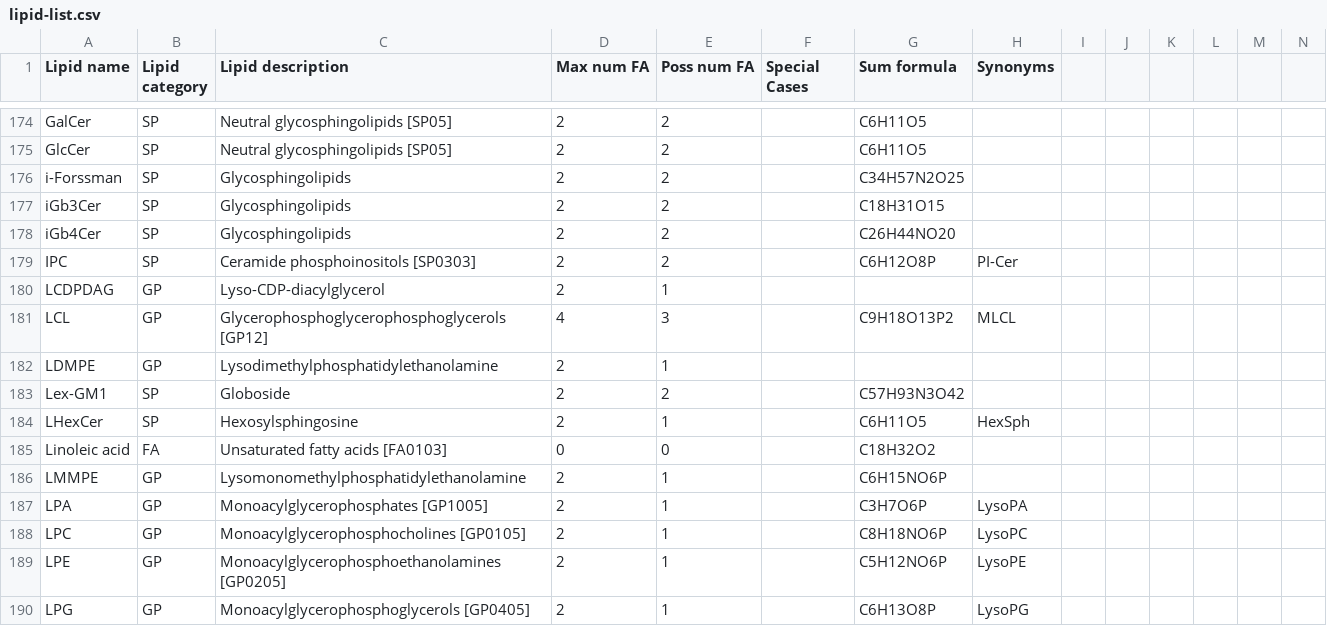
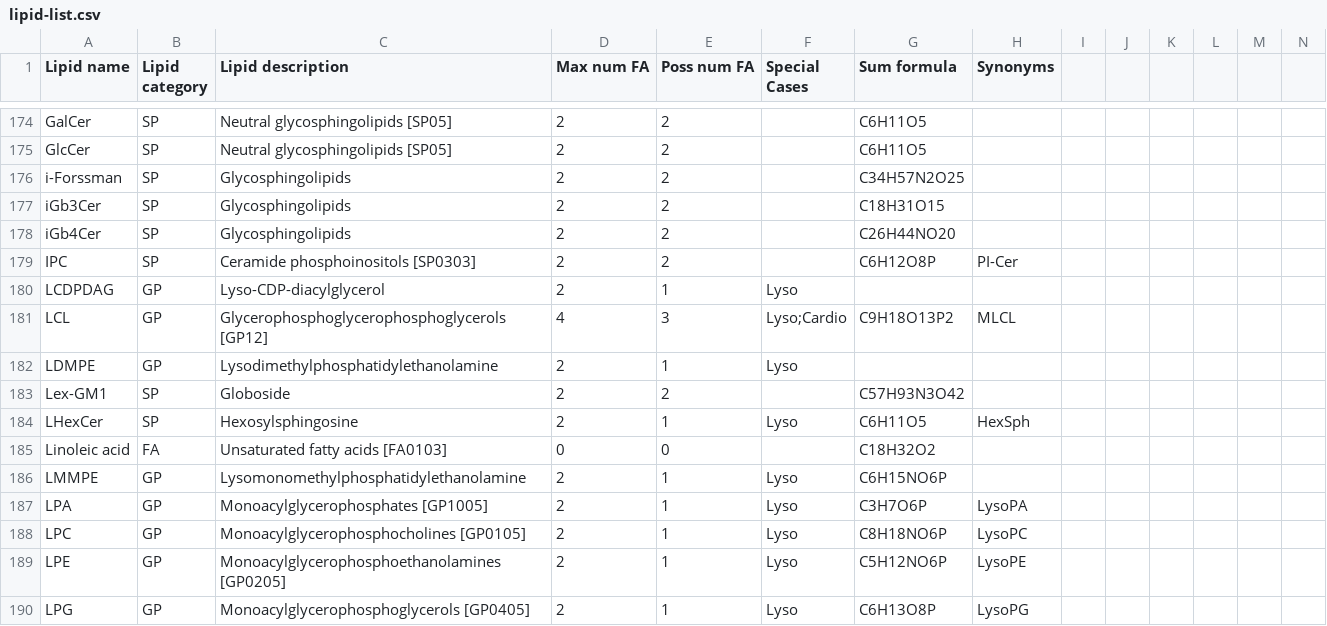
Before and after one commit to lifs-tools/goslin, a CSV file: lipid-list.csv, drawn as a sheet; only a part is shown, gaps mark what is left out; the diff covers the shown part only.

Commit message:
updating lipid list

```diff
--- a/lipid-list.csv
+++ b/lipid-list.csv
@@ -179,12 +179,12 @@ iGb4Cer,SP,Glycosphingolipids,2,2,,C26H44NO20,,,,,,,
 IPC,SP,Ceramide phosphoinositols [SP0303],2,2,,C6H12O8P,PI-Cer,,,,,,
-LCDPDAG,GP,Lyso-CDP-diacylglycerol,2,1,,,,,,,,,
-LCL,GP,Glycerophosphoglycerophosphoglycerols [GP12],4,3,,C9H18O13P2,MLCL,,,,,,
-LDMPE,GP,Lysodimethylphosphatidylethanolamine,2,1,,,,,,,,,
+LCDPDAG,GP,Lyso-CDP-diacylglycerol,2,1,Lyso,,,,,,,,
+LCL,GP,Glycerophosphoglycerophosphoglycerols [GP12],4,3,Lyso;Cardio,C9H18O13P2,MLCL,,,,,,
+LDMPE,GP,Lysodimethylphosphatidylethanolamine,2,1,Lyso,,,,,,,,
 Lex-GM1,SP,Globoside,2,2,,C57H93N3O42,,,,,,,
-LHexCer,SP,Hexosylsphingosine,2,1,,C6H11O5,HexSph,,,,,,
+LHexCer,SP,Hexosylsphingosine,2,1,Lyso,C6H11O5,HexSph,,,,,,
 Linoleic acid,FA,Unsaturated fatty acids [FA0103],0,0,,C18H32O2,,,,,,,
-LMMPE,GP,Lysomonomethylphosphatidylethanolamine,2,1,,C6H15NO6P,,,,,,,
-LPA,GP,Monoacylglycerophosphates [GP1005],2,1,,C3H7O6P,LysoPA,,,,,,
-LPC,GP,Monoacylglycerophosphocholines [GP0105],2,1,,C8H18NO6P,LysoPC,,,,,,
-LPE,GP,Monoacylglycerophosphoethanolamines [GP0205],2,1,,C5H12NO6P,LysoPE,,,,,,
-LPG,GP,Monoacylglycerophosphoglycerols [GP0405],2,1,,C6H13O8P,LysoPG,,,,,,
+LMMPE,GP,Lysomonomethylphosphatidylethanolamine,2,1,Lyso,C6H15NO6P,,,,,,,
+LPA,GP,Monoacylglycerophosphates [GP1005],2,1,Lyso,C3H7O6P,LysoPA,,,,,,
+LPC,GP,Monoacylglycerophosphocholines [GP0105],2,1,Lyso,C8H18NO6P,LysoPC,,,,,,
+LPE,GP,Monoacylglycerophosphoethanolamines [GP0205],2,1,Lyso,C5H12NO6P,LysoPE,,,,,,
+LPG,GP,Monoacylglycerophosphoglycerols [GP0405],2,1,Lyso,C6H13O8P,LysoPG,,,,,,
```
Also changed, not shown: 28 edited cells elsewhere in this file.
